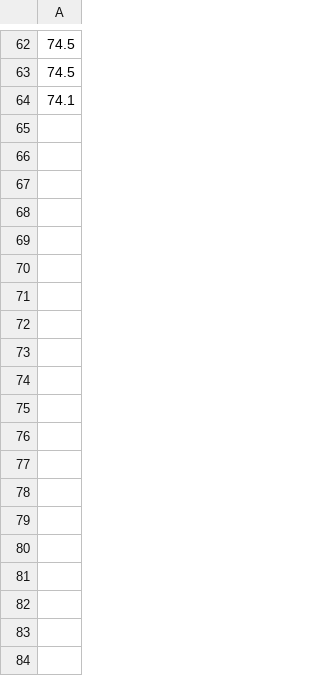
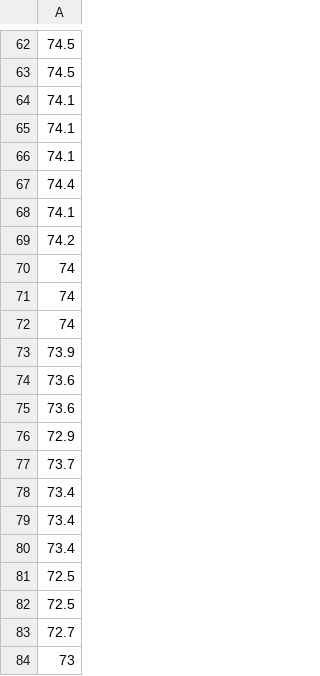
Before and after one commit to hnjm/DailyWeighIn, a CSV file: WeighIns.csv, drawn as a sheet; only a part is shown, gaps mark what is left out; the diff covers the shown part only; the diff names each change by its address in the sheet, - before the commit and + after, or states it on an @@ line.

```diff
--- a/WeighIns.csv
+++ b/WeighIns.csv
+row 65: 74.1
+row 66: 74.1
+row 67: 74.4
+row 68: 74.1
+row 69: 74.2
+row 70: 74
+row 71: 74
+row 72: 74
+row 73: 73.9
+row 74: 73.6
+row 75: 73.6
+row 76: 72.9
+row 77: 73.7
+row 78: 73.4
+row 79: 73.4
+row 80: 73.4
+row 81: 72.5
+row 82: 72.5
+row 83: 72.7
+row 84: 73
```
Also changed, not shown: 37 added rows elsewhere in this file, 3 other files.
